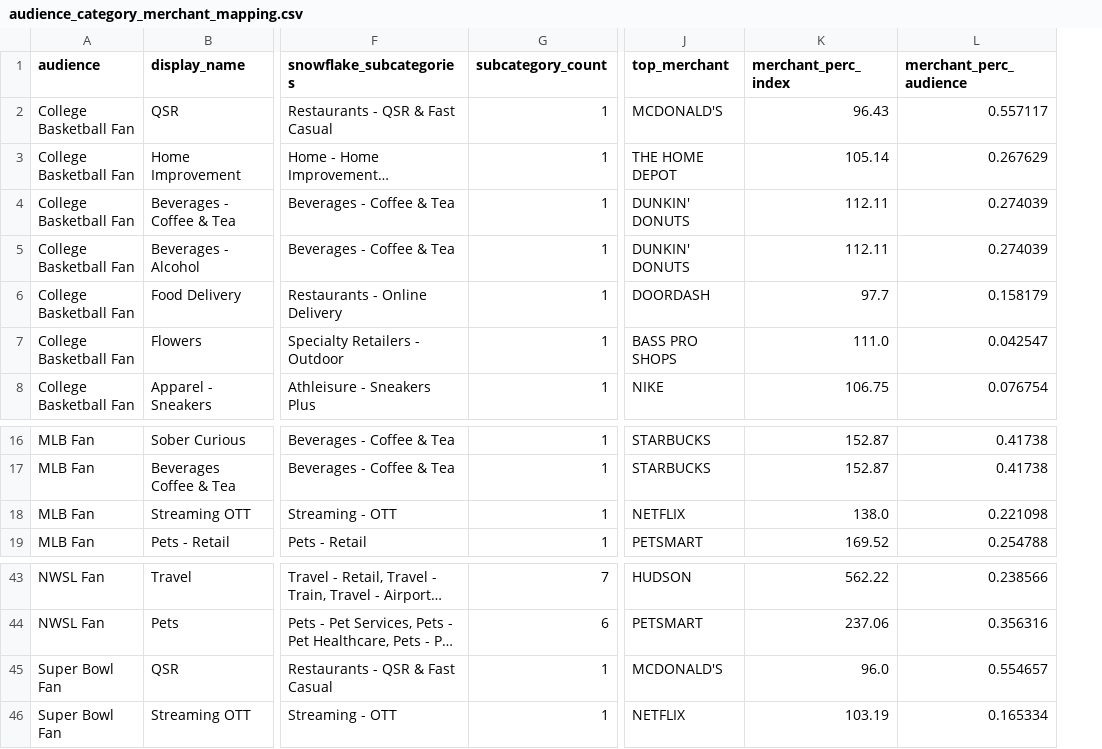
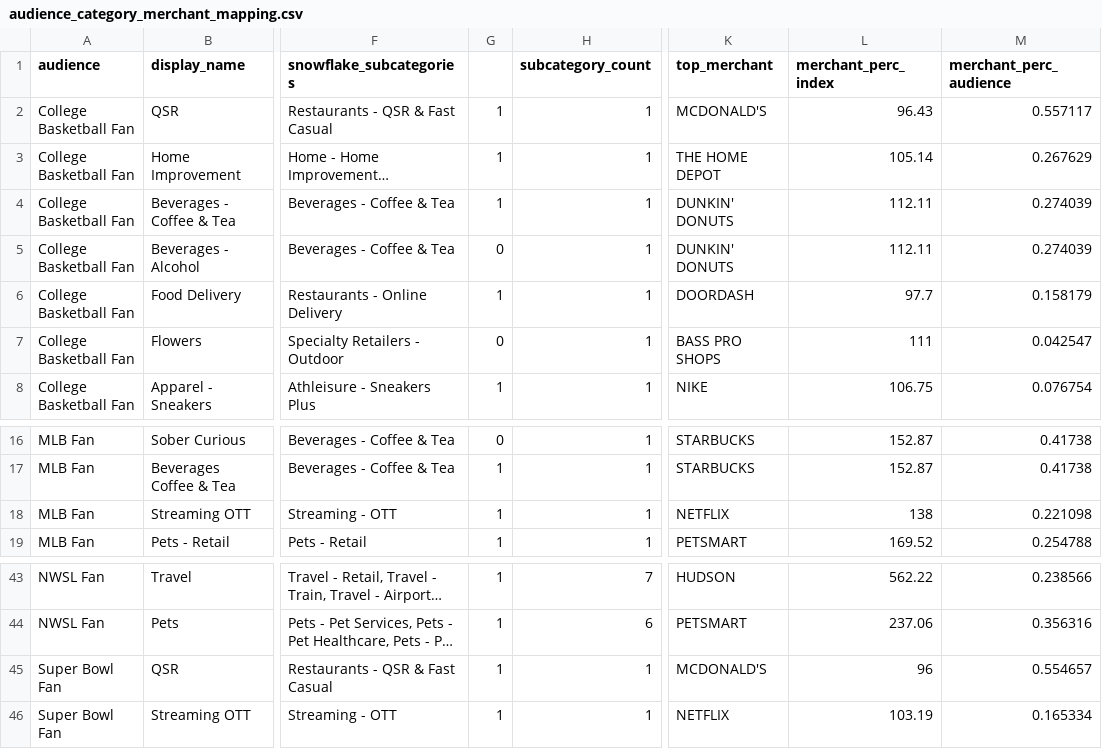
Before and after one commit to travisfleish/SIL_PPT_V2, a CSV file: audience_category_merchant_mapping.csv, drawn as a sheet; only a part is shown, gaps mark what is left out; long unchanged cells end in …; addresses are those after the commit; the diff names each change by its address in the sheet, - before the commit and + after, or states it on an @@ line.

Commit message:
Reorganize fan wheel outputs and update merchant mapping
- Move fan wheel images to persona_fan_wheels/ directory
- Clean up root directory by removing temporary files and mockups
- Update audience_category_merchant_mapping.csv
- Remove obsolete test scripts and CSV files

```diff
--- a/audience_category_merchant_mapping.csv
+++ b/audience_category_merchant_mapping.csv
+column G, rows 2-8: 1 | 1 | 1 | 0 | 1 | 0 | 1; rows 16-19: 0 | 1 | 1 | 1; rows 43-46: all 1
-L7 (merchant_perc_index): 111.0
+L7 (merchant_perc_index): 111
-L18 (merchant_perc_index): 138.0
+L18 (merchant_perc_index): 138
-L45 (merchant_perc_index): 96.0
+L45 (merchant_perc_index): 96
```
Also changed, not shown: 21 other files.
